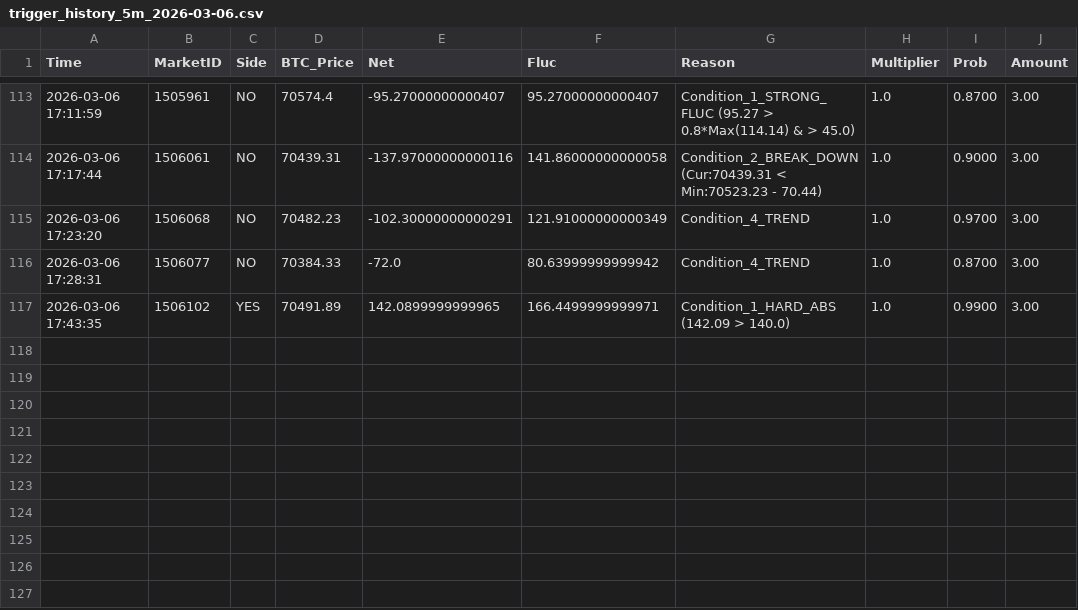
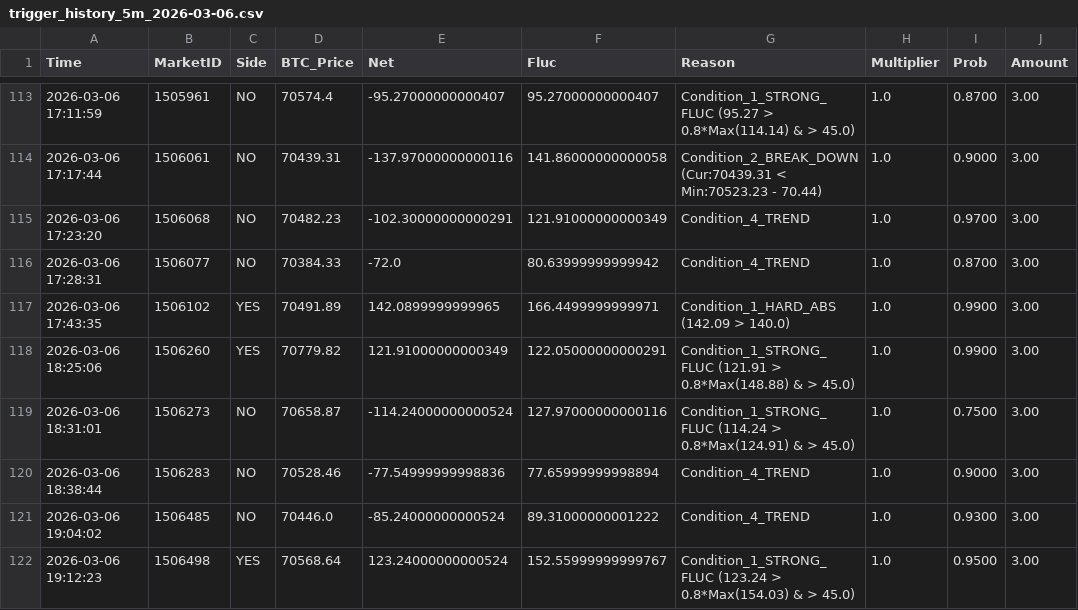
Before and after one commit to 649922737/polymarket, a CSV file: trigger_history_5m_2026-03-06.csv, drawn as a sheet; only a part is shown, gaps mark what is left out; the diff names each change by its address in the sheet, - before the commit and + after, or states it on an @@ line.

```diff
--- a/trigger_history_5m_2026-03-06.csv
+++ b/trigger_history_5m_2026-03-06.csv
+row 118: 2026-03-06 18:25:06 | 1506260 | YES | 70779.82 | 121.91000000000349 | 122.05000000000291 | Condition_1_STRONG_FLUC (121.91 > 0.8*Max(148.88) & > 45.0) | 1.0 | 0.9900 | 3.00
+row 119: 2026-03-06 18:31:01 | 1506273 | NO | 70658.87 | -114.24000000000524 | 127.97000000000116 | Condition_1_STRONG_FLUC (114.24 > 0.8*Max(124.91) & > 45.0) | 1.0 | 0.7500 | 3.00
+row 120: 2026-03-06 18:38:44 | 1506283 | NO | 70528.46 | -77.54999999998836 | 77.65999999998894 | Condition_4_TREND | 1.0 | 0.9000 | 3.00
+row 121: 2026-03-06 19:04:02 | 1506485 | NO | 70446.0 | -85.24000000000524 | 89.31000000001222 | Condition_4_TREND | 1.0 | 0.9300 | 3.00
+row 122: 2026-03-06 19:12:23 | 1506498 | YES | 70568.64 | 123.24000000000524 | 152.55999999999767 | Condition_1_STRONG_FLUC (123.24 > 0.8*Max(154.03) & > 45.0) | 1.0 | 0.9500 | 3.00
```
Also changed, not shown: market_cycles_15m_2026-03-06.csv, market_cycles_5m_2026-03-06.csv, 5 other files.
